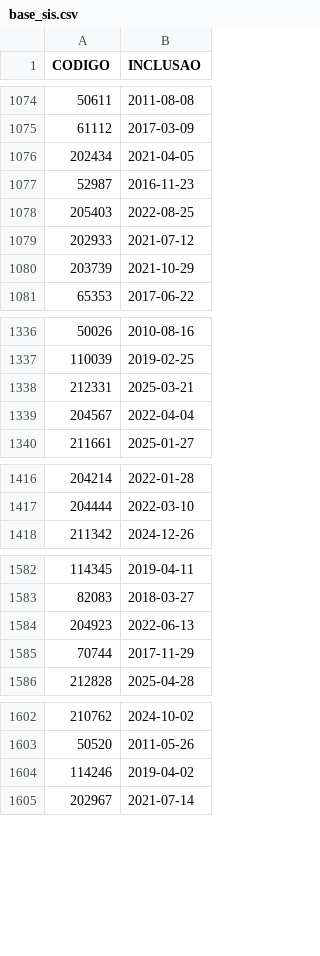
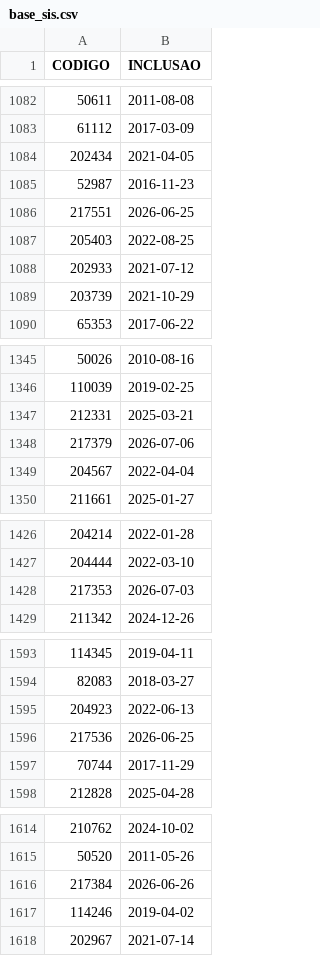
Before and after one commit to hellanysouza-ai/pagamento-affinity, a CSV file: base_sis.csv, drawn as a sheet; only a part is shown, gaps mark what is left out; the diff covers the shown part only.

```diff
--- a/base_sis.csv
+++ b/base_sis.csv
@@ -1077,2 +1085,3 @@
 52987;2016-11-23
+217551;2026-06-25
 205403;2022-08-25
@@ -1338,2 +1347,3 @@
 212331;2025-03-21
+217379;2026-07-06
 204567;2022-04-04
@@ -1417,2 +1427,3 @@
 204444;2022-03-10
+217353;2026-07-03
 211342;2024-12-26
@@ -1584,2 +1595,3 @@
 204923;2022-06-13
+217536;2026-06-25
 70744;2017-11-29
@@ -1603,2 +1615,3 @@
 50520;2011-05-26
+217384;2026-06-26
 114246;2019-04-02
```
Also changed, not shown: 60 added rows and 18 moved rows elsewhere in this file.
